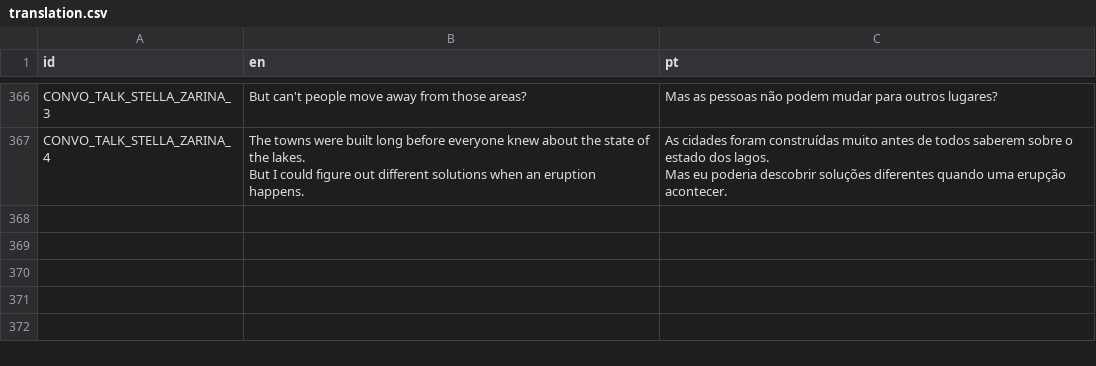
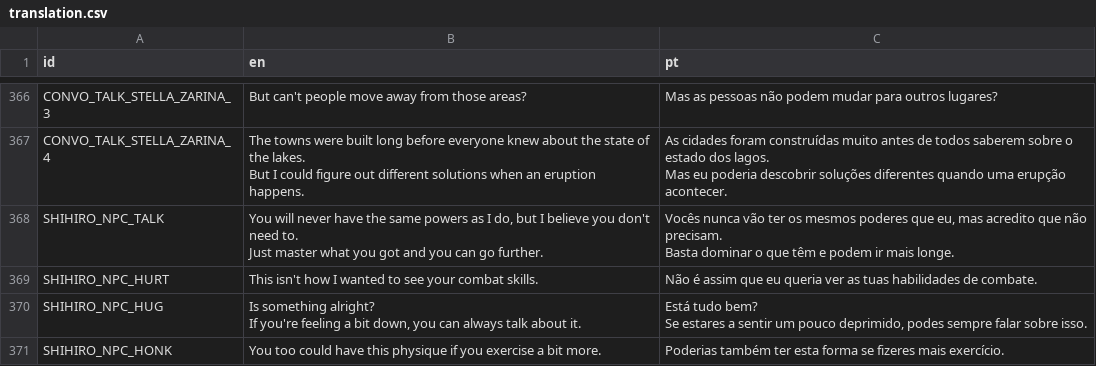
Before and after one commit to EyeBallTank/PROJECT-NORTUBEL-main-ish, a CSV file: assets/localization/translation.csv, drawn as a sheet; only a part is shown, gaps mark what is left out.

Commit message:
shihiro npc

```diff
--- a/assets/localization/translation.csv
+++ b/assets/localization/translation.csv
@@ -758 +758,9 @@ But I could figure out different solutions when an eruption happens.","As cidade
 Mas eu poderia descobrir soluções diferentes quando uma erupção acontecer."
+SHIHIRO_NPC_TALK,"You will never have the same powers as I do, but I believe you don't need to.
+Just master what you got and you can go further.","Vocês nunca vão ter os mesmos poderes que eu, mas acredito que não precisam.
+Basta dominar o que têm e podem ir mais longe."
+SHIHIRO_NPC_HURT,This isn't how I wanted to see your combat skills.,Não é assim que eu queria ver as tuas habilidades de combate.
+SHIHIRO_NPC_HUG,"Is something alright?
+If you're feeling a bit down, you can always talk about it.","Está tudo bem?
+Se estares a sentir um pouco deprimido, podes sempre falar sobre isso."
+SHIHIRO_NPC_HONK,You too could have this physique if you exercise a bit more.,Poderias também ter esta forma se fizeres mais exercício.
```
Also changed, not shown: 6 other files.
